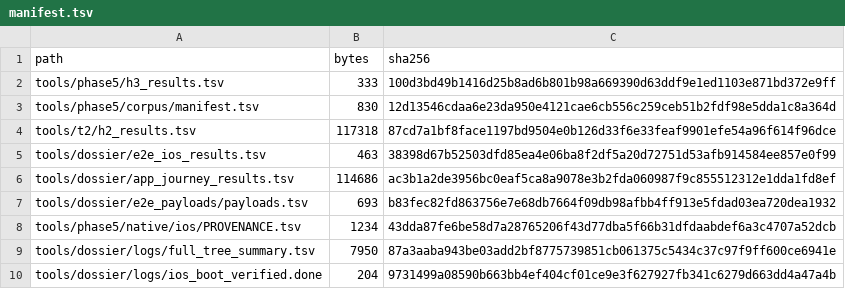
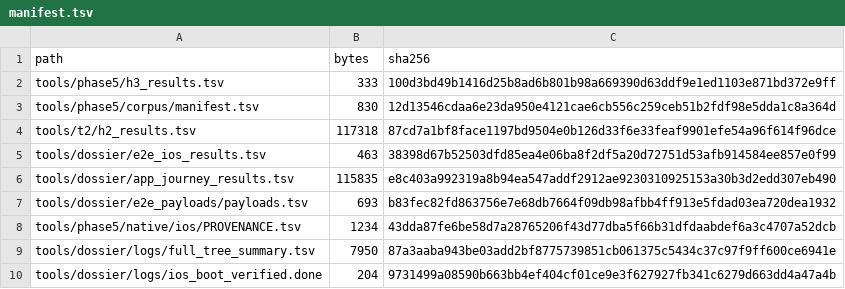
Before and after one commit to tlscodes/liveresilient, a TSV file: tools/dossier/manifest.tsv, drawn as a sheet; only a part is shown.

Commit message:
fix(evidence): the manifest records the results file as it now stands
The blackout gate's row was appended to tools/dossier/app_journey_results.tsv - 60 bundles, 1234800 B, 0.38 h, verdict FAIL because the 90 percent floor was not met - and the file was committed without its manifest row moving with it. CI caught it on the next run: 'tools/dossier/app_journey_results.tsv: FAILED, 1 computed checksum did NOT match'. Size 114686 -> 115835, hash ac3b1a2d -> e8c403a9, re-read from the file rather than typed. All 139 rows verify.

refresh_manifest_rows.py is the reusable half: it re-reads a named row from disk, prints the before and after so the change is visible in the commit, refuses a path that is not already a row (adding an artifact belongs to collect_evidence.sh), and with --check verifies every row the way CI does. Hand-editing a digest into the manifest would defeat the record it exists to be.

```diff
--- a/tools/dossier/manifest.tsv
+++ b/tools/dossier/manifest.tsv
@@ -5,3 +5,3 @@ tools/t2/h2_results.tsv	117318	87cd7a1bf8face1197bd9504e0b126d33f6e33feaf9901efe
 tools/dossier/e2e_ios_results.tsv	463	38398d67b52503dfd85ea4e06ba8f2df5a20d72751d53afb914584ee857e0f99
-tools/dossier/app_journey_results.tsv	114686	ac3b1a2de3956bc0eaf5ca8a9078e3b2fda060987f9c855512312e1dda1fd8ef
+tools/dossier/app_journey_results.tsv	115835	e8c403a992319a8b94ea547addf2912ae9230310925153a30b3d2edd307eb490
 tools/dossier/e2e_payloads/payloads.tsv	693	b83fec82fd863756e7e68db7664f09db98afbb4ff913e5fdad03ea720dea1932
```
Also changed, not shown: 1 other file.
